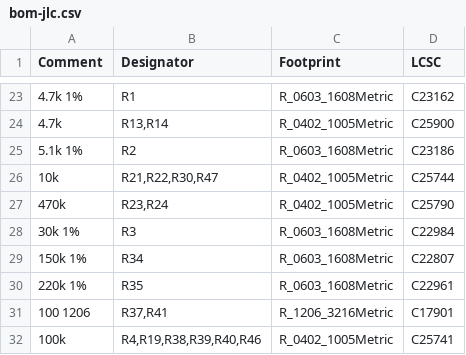
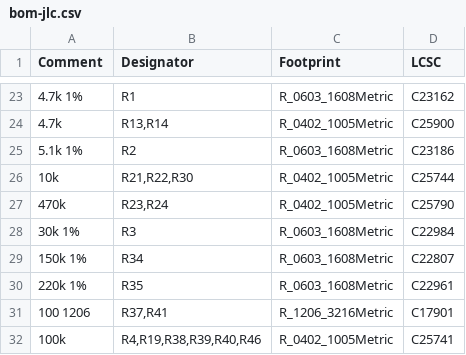
Before and after one commit to n3tk0/MeshCore, a CSV file: hardware/solar-smart-mppt/production/bom-jlc.csv, drawn as a sheet; only a part is shown, gaps mark what is left out; the diff names each change by its address in the sheet, - before the commit and + after, or states it on an @@ line.

```diff
--- a/hardware/solar-smart-mppt/production/bom-jlc.csv
+++ b/hardware/solar-smart-mppt/production/bom-jlc.csv
-B26 (Designator): R21,R22,R30,R47
+B26 (Designator): R21,R22,R30
```
Also changed, not shown: hardware/solar-smart-mppt/panel/production/bom-jlc.csv, hardware/solar-smart-mppt/panel/production/cpl-jlc.csv, 37 other files.
